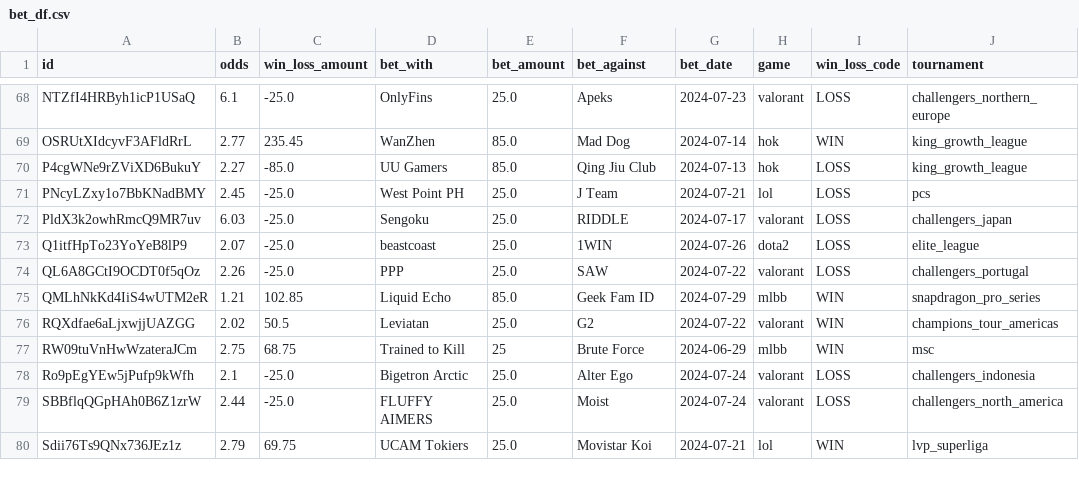
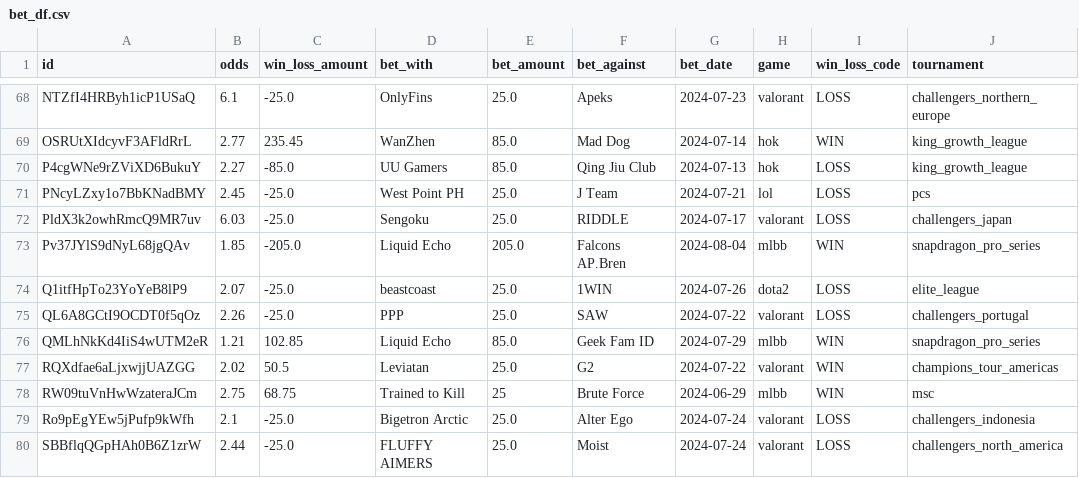
Before and after one commit to chestergarett/lets_gamble, a CSV file: files/offline_logs/bet_df.csv, drawn as a sheet; only a part is shown, gaps mark what is left out; the shorter side is filled out with more unchanged rows; the diff names each change by its address in the sheet, - before the commit and + after, or states it on an @@ line.

```diff
--- a/files/offline_logs/bet_df.csv
+++ b/files/offline_logs/bet_df.csv
+row 73: Pv37JYlS9dNyL68jgQAv | 1.85 | -205.0 | Liquid Echo | 205.0 | Falcons AP.Bren | 2024-08-04 | mlbb | WIN | snapdragon_pro_series
```
Also changed, not shown: 6 other files.
